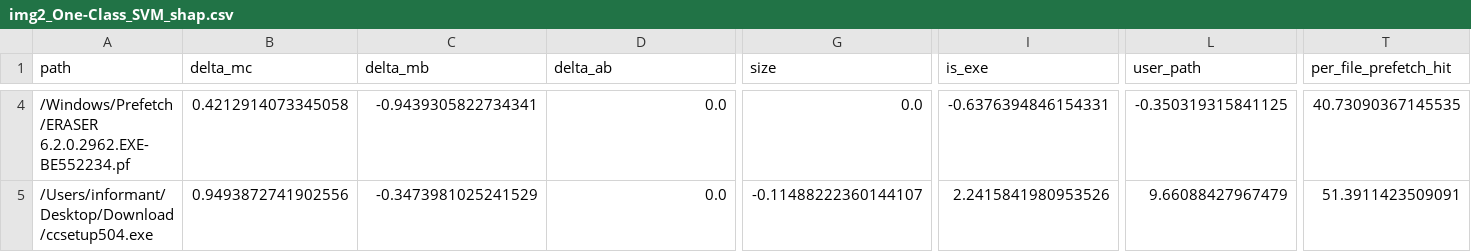
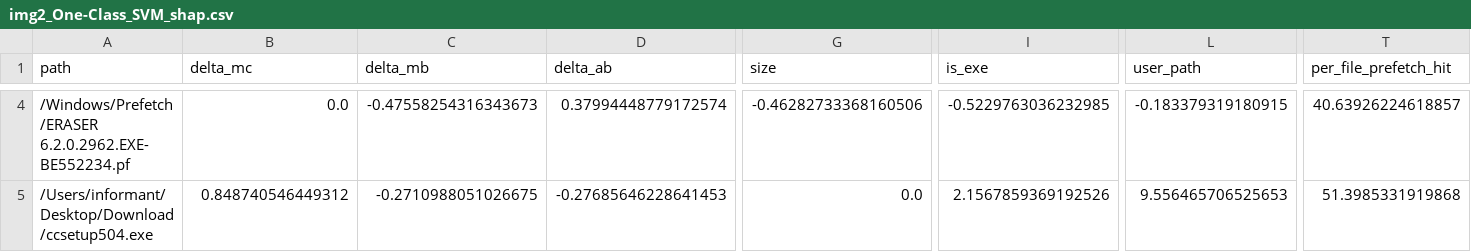
Before and after one commit to being-cheema/ForensIQ, a CSV file: reports/multimodel_eval/shap/img2_One-Class_SVM_shap.csv, drawn as a sheet; only a part is shown, gaps mark what is left out; the diff covers the shown part only; the diff names each change by its address in the sheet, - before the commit and + after, or states it on an @@ line.

```diff
--- a/reports/multimodel_eval/shap/img2_One-Class_SVM_shap.csv
+++ b/reports/multimodel_eval/shap/img2_One-Class_SVM_shap.csv
-B4 (delta_mc): 0.4212914073345058
+B4 (delta_mc): 0.0
-C4 (delta_mb): -0.9439305822734341
+C4 (delta_mb): -0.47558254316343673
-D4 (delta_ab): 0.0
+D4 (delta_ab): 0.37994448779172574
-G4 (size): 0.0
+G4 (size): -0.46282733368160506
-I4 (is_exe): -0.6376394846154331
+I4 (is_exe): -0.5229763036232985
-L4 (user_path): -0.350319315841125
+L4 (user_path): -0.183379319180915
-T4 (per_file_prefetch_hit): 40.73090367145535
+T4 (per_file_prefetch_hit): 40.63926224618857
-B5 (delta_mc): 0.9493872741902556
+B5 (delta_mc): 0.848740546449312
-C5 (delta_mb): -0.3473981025241529
+C5 (delta_mb): -0.2710988051026675
-D5 (delta_ab): 0.0
+D5 (delta_ab): -0.27685646228641453
-G5 (size): -0.11488222360144107
+G5 (size): 0.0
-I5 (is_exe): 2.2415841980953526
+I5 (is_exe): 2.1567859369192526
-L5 (user_path): 9.66088427967479
+L5 (user_path): 9.556465706525653
-T5 (per_file_prefetch_hit): 51.3911423509091
+T5 (per_file_prefetch_hit): 51.3985331919868
```
Also changed, not shown: 117 edited cells elsewhere in this file, reports/multimodel_eval/results_ablation.csv, reports/multimodel_eval/results_main.csv, 21 other files.
